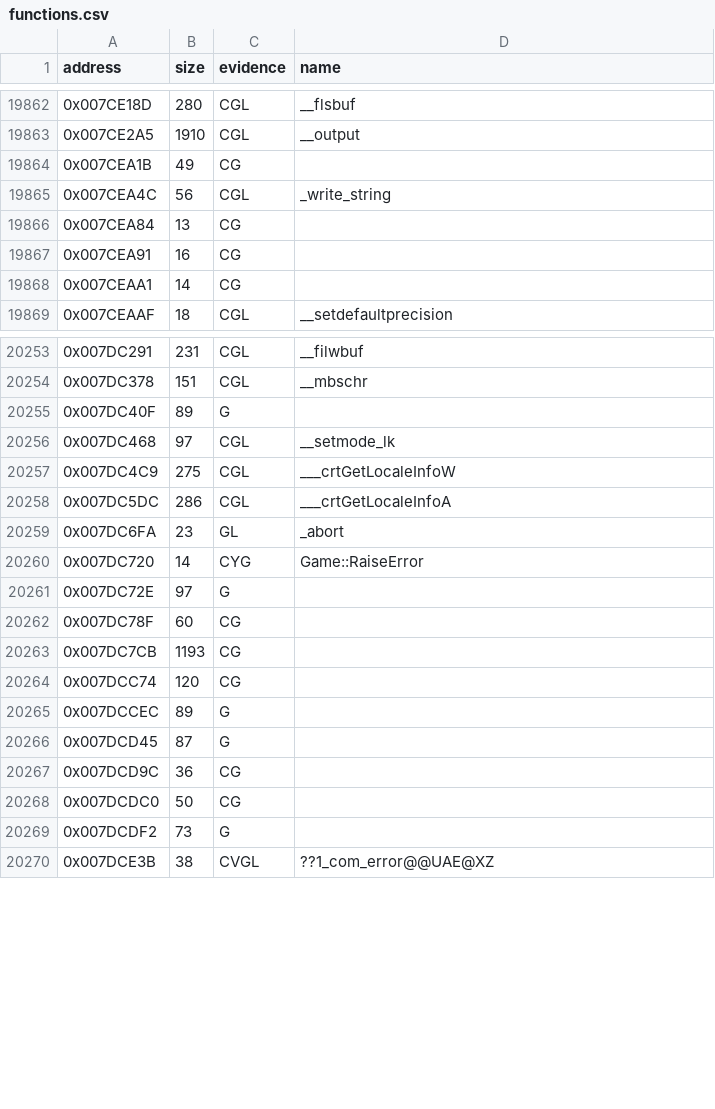
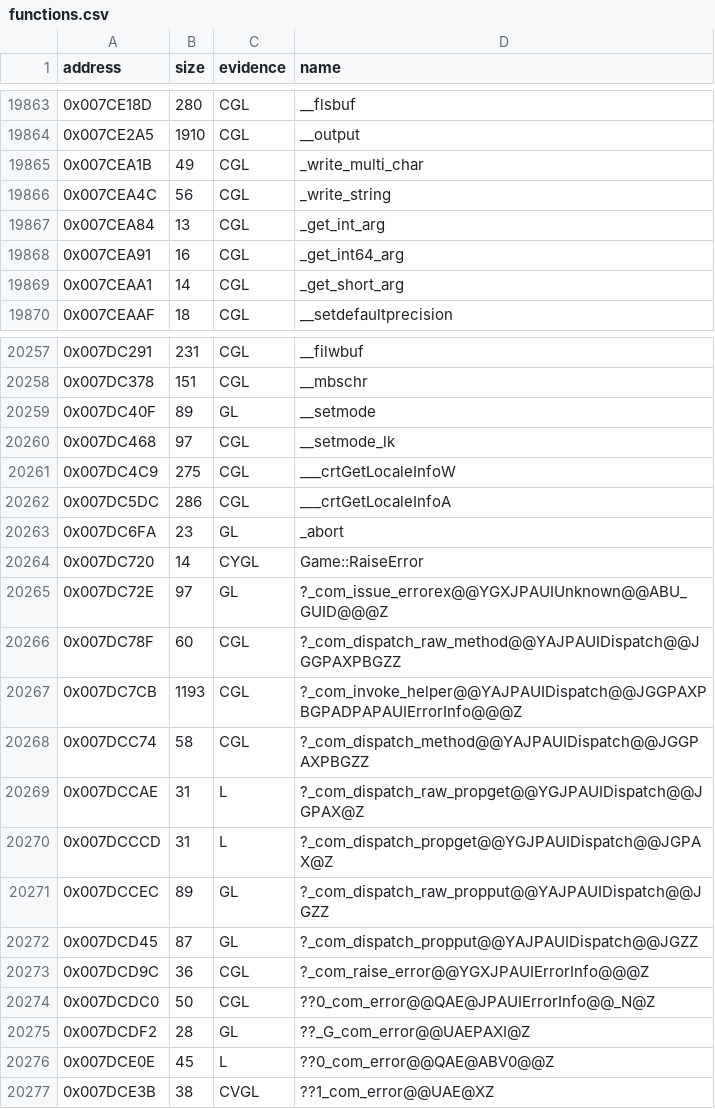
Before and after one commit to gibbo101/ra2-decomp, a CSV file: data/functions.csv, drawn as a sheet; only a part is shown, gaps mark what is left out; the diff covers the shown part only.

```diff
--- a/data/functions.csv
+++ b/data/functions.csv
@@ -19863,7 +19864,7 @@ address,size,evidence,name
 0x007CE2A5,1910,CGL,__output
-0x007CEA1B,49,CG,
+0x007CEA1B,49,CGL,_write_multi_char
 0x007CEA4C,56,CGL,_write_string
-0x007CEA84,13,CG,
-0x007CEA91,16,CG,
-0x007CEAA1,14,CG,
+0x007CEA84,13,CGL,_get_int_arg
+0x007CEA91,16,CGL,_get_int64_arg
+0x007CEAA1,14,CGL,_get_short_arg
 0x007CEAAF,18,CGL,__setdefaultprecision
@@ -20254,3 +20258,3 @@ address,size,evidence,name
 0x007DC378,151,CGL,__mbschr
-0x007DC40F,89,G,
+0x007DC40F,89,GL,__setmode
 0x007DC468,97,CGL,__setmode_lk
@@ -20259,12 +20263,15 @@ address,size,evidence,name
 0x007DC6FA,23,GL,_abort
-0x007DC720,14,CYG,Game::RaiseError
-0x007DC72E,97,G,
-0x007DC78F,60,CG,
-0x007DC7CB,1193,CG,
-0x007DCC74,120,CG,
-0x007DCCEC,89,G,
-0x007DCD45,87,G,
-0x007DCD9C,36,CG,
-0x007DCDC0,50,CG,
-0x007DCDF2,73,G,
+0x007DC720,14,CYGL,Game::RaiseError
+0x007DC72E,97,GL,?_com_issue_errorex@@YGXJPAUIUnknown@@ABU_GUID@@@Z
+0x007DC78F,60,CGL,?_com_dispatch_raw_method@@YAJPAUIDispatch@@JGGPAXPBGZZ
+0x007DC7CB,1193,CGL,?_com_invoke_helper@@YAJPAUIDispatch@@JGGPAXPBGPADPAPAUIErrorInfo@@@Z
+0x007DCC74,58,CGL,?_com_dispatch_method@@YAJPAUIDispatch@@JGGPAXPBGZZ
+0x007DCCAE,31,L,?_com_dispatch_raw_propget@@YGJPAUIDispatch@@JGPAX@Z
+0x007DCCCD,31,L,?_com_dispatch_propget@@YGJPAUIDispatch@@JGPAX@Z
+0x007DCCEC,89,GL,?_com_dispatch_raw_propput@@YAJPAUIDispatch@@JGZZ
+0x007DCD45,87,GL,?_com_dispatch_propput@@YAJPAUIDispatch@@JGZZ
+0x007DCD9C,36,CGL,?_com_raise_error@@YGXJPAUIErrorInfo@@@Z
+0x007DCDC0,50,CGL,??0_com_error@@QAE@JPAUIErrorInfo@@_N@Z
+0x007DCDF2,28,GL,??_G_com_error@@UAEPAXI@Z
+0x007DCE0E,45,L,??0_com_error@@QAE@ABV0@@Z
 0x007DCE3B,38,CVGL,??1_com_error@@UAE@XZ
```
Also changed, not shown: 8 added rows and 67 edited cells elsewhere in this file, data/library.csv, 3 other files.
